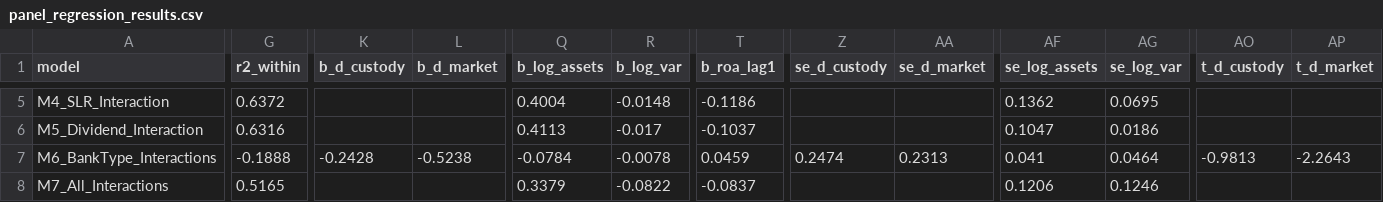
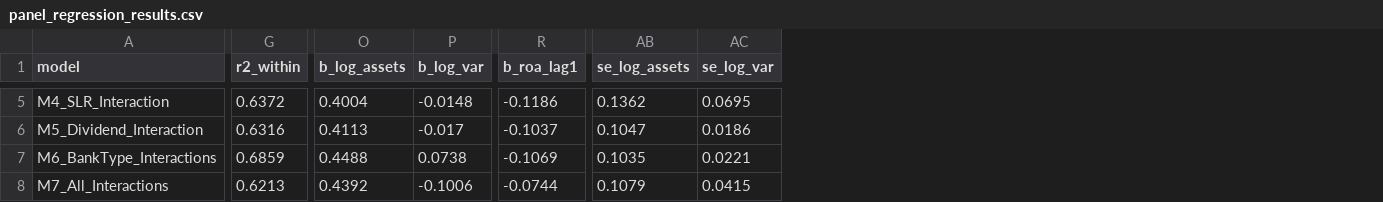
Before and after one commit to sumsar027/Master-NTNU-, a CSV file: python_improved/csv/panel_regression_results.csv, drawn as a sheet; only a part is shown, gaps mark what is left out; removed rows and columns are numbered as before the commit, all else as after; the diff covers the shown part only; the diff names each change by its address in the sheet, - before the commit and + after, or states it on an @@ line.

```diff
--- a/python_improved/csv/panel_regression_results.csv
+++ b/python_improved/csv/panel_regression_results.csv
-column K (b_d_custody), row 7: -0.2428
-column L (b_d_market), row 7: -0.5238
-column Z (se_d_custody), row 7: 0.2474
-column AA (se_d_market), row 7: 0.2313
-column AO (t_d_custody), row 7: -0.9813
-column AP (t_d_market), row 7: -2.2643
-G7 (r2_within): -0.1888
+G7 (r2_within): 0.6859
-O7 (b_log_assets): -0.0784
+O7 (b_log_assets): 0.4488
-P7 (b_log_var): -0.0078
+P7 (b_log_var): 0.0738
-R7 (b_roa_lag1): 0.0459
+R7 (b_roa_lag1): -0.1069
-AB7 (se_log_assets): 0.041
+AB7 (se_log_assets): 0.1035
-AC7 (se_log_var): 0.0464
+AC7 (se_log_var): 0.0221
-G8 (r2_within): 0.5165
+G8 (r2_within): 0.6213
-O8 (b_log_assets): 0.3379
+O8 (b_log_assets): 0.4392
-P8 (b_log_var): -0.0822
+P8 (b_log_var): -0.1006
-R8 (b_roa_lag1): -0.0837
+R8 (b_roa_lag1): -0.0744
-AB8 (se_log_assets): 0.1206
+AB8 (se_log_assets): 0.1079
-AC8 (se_log_var): 0.1246
+AC8 (se_log_var): 0.0415
```
Also changed, not shown: 57 edited cells elsewhere in this file.
